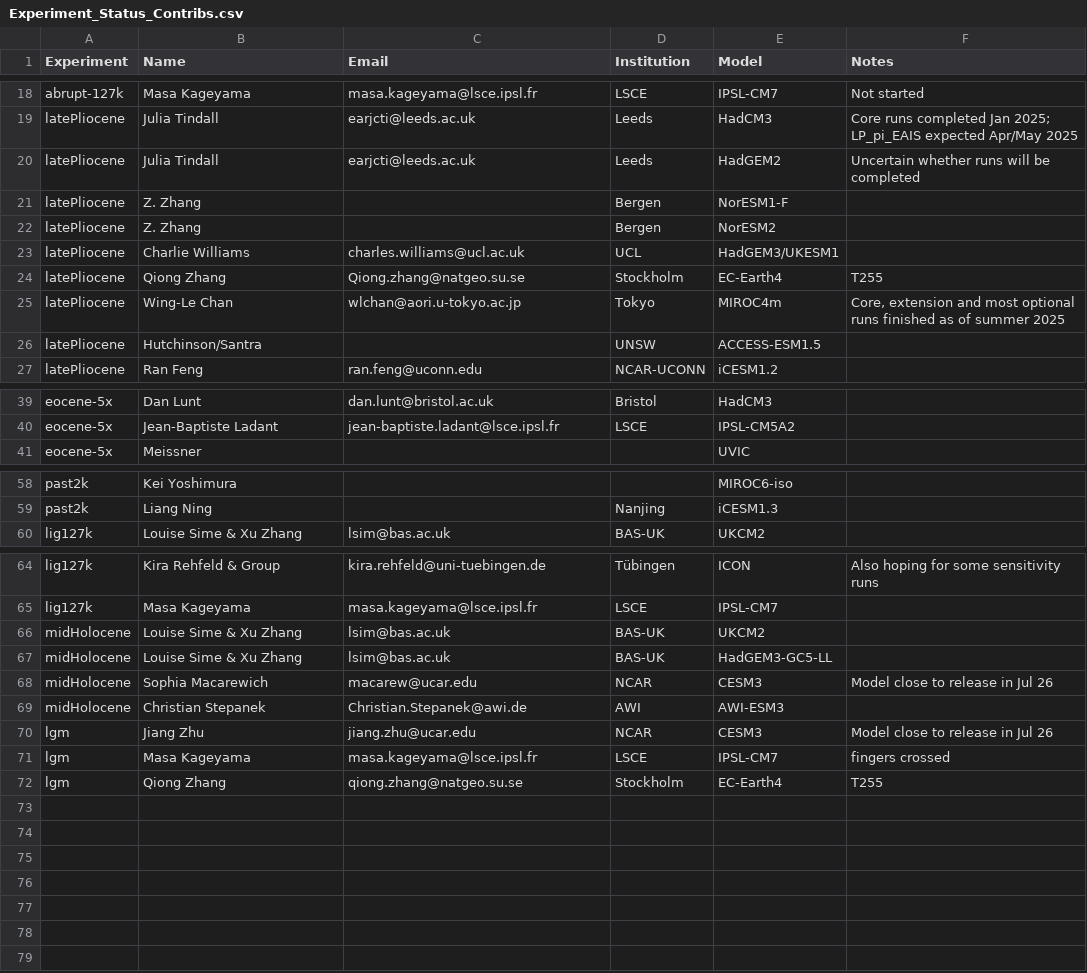
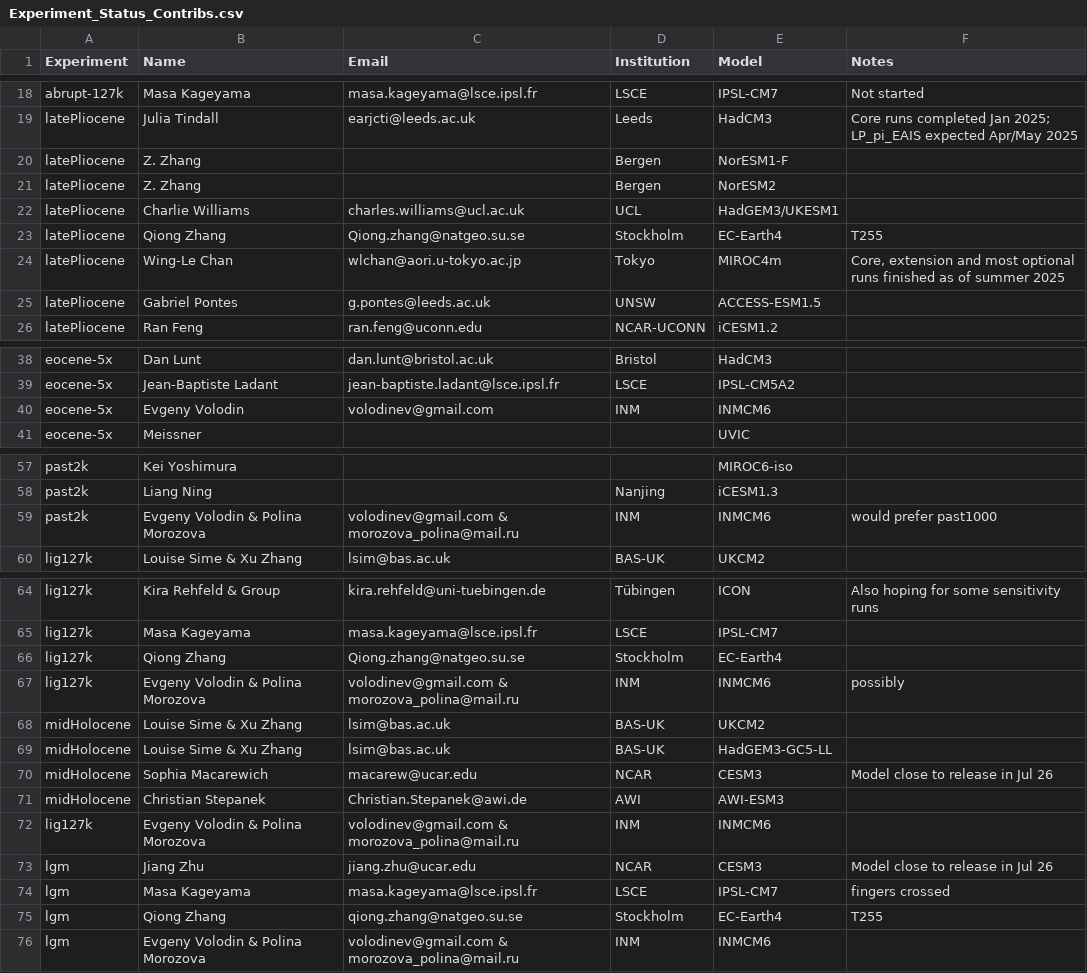
Before and after one commit to pmip4/PMIP7_docs, a CSV file: Experiment_Status_Contribs.csv, drawn as a sheet; only a part is shown, gaps mark what is left out; the diff covers the shown part only.

Commit message:
Status updates

```diff
--- a/Experiment_Status_Contribs.csv
+++ b/Experiment_Status_Contribs.csv
@@ -19,3 +19,2 @@ abrupt-127k,Masa Kageyama,masa.kageyama@lsce.ipsl.fr,LSCE,IPSL-CM7,Not started
 latePliocene,Julia Tindall,earjcti@leeds.ac.uk,Leeds,HadCM3,"Core runs completed Jan 2025; LP_pi_EAIS expected Apr/May 2025"
-latePliocene,Julia Tindall,earjcti@leeds.ac.uk,Leeds,HadGEM2,Uncertain whether runs will be completed
 latePliocene,Z. Zhang,,Bergen,NorESM1-F,
@@ -25,3 +24,3 @@ latePliocene,Qiong Zhang,Qiong.zhang@natgeo.su.se,Stockholm,EC-Earth4,T255
 latePliocene,Wing-Le Chan,wlchan@aori.u-tokyo.ac.jp,Tokyo,MIROC4m,"Core, extension and most optional runs finished as of summer 2025"
-latePliocene,Hutchinson/Santra,,UNSW,ACCESS-ESM1.5,
+latePliocene,Gabriel Pontes,g.pontes@leeds.ac.uk,UNSW,ACCESS-ESM1.5,
 latePliocene,Ran Feng,ran.feng@uconn.edu,NCAR-UCONN,iCESM1.2,
@@ -40,2 +39,3 @@ eocene-5x,Dan Lunt,dan.lunt@bristol.ac.uk,Bristol,HadCM3,
 eocene-5x,Jean-Baptiste Ladant,jean-baptiste.ladant@lsce.ipsl.fr,LSCE,IPSL-CM5A2,
+eocene-5x,Evgeny Volodin,volodinev@gmail.com,INM,INMCM6,
 eocene-5x,Meissner,,,UVIC,
@@ -59,2 +58,3 @@ past2k,Kei Yoshimura,,,MIROC6-iso,
 past2k,Liang Ning,,Nanjing,iCESM1.3,
+past2k,Evgeny Volodin & Polina Morozova,volodinev@gmail.com & morozova_polina@mail.ru,INM,INMCM6,would prefer past1000
 lig127k,Louise Sime & Xu Zhang,lsim@bas.ac.uk,BAS-UK,UKCM2,
@@ -65,2 +65,4 @@ lig127k,Kira Rehfeld & Group,kira.rehfeld@uni-tuebingen.de,Tübingen,ICON,Also h
 lig127k,Masa Kageyama,masa.kageyama@lsce.ipsl.fr,LSCE,IPSL-CM7,
+lig127k,Qiong Zhang,Qiong.zhang@natgeo.su.se,Stockholm,EC-Earth4,
+lig127k,Evgeny Volodin & Polina Morozova,volodinev@gmail.com & morozova_polina@mail.ru,INM,INMCM6,possibly
 midHolocene,Louise Sime & Xu Zhang,lsim@bas.ac.uk,BAS-UK,UKCM2,
@@ -69,2 +71,3 @@ midHolocene,Sophia Macarewich,macarew@ucar.edu,NCAR,CESM3,Model close to release
 midHolocene,Christian Stepanek,Christian.Stepanek@awi.de,AWI,AWI-ESM3,
+lig127k,Evgeny Volodin & Polina Morozova,volodinev@gmail.com & morozova_polina@mail.ru,INM,INMCM6,
 lgm,Jiang Zhu,jiang.zhu@ucar.edu,NCAR,CESM3,Model close to release in Jul 26
@@ -72 +75,2 @@ lgm,Masa Kageyama,masa.kageyama@lsce.ipsl.fr,LSCE,IPSL-CM7,fingers crossed
 lgm,Qiong Zhang,qiong.zhang@natgeo.su.se,Stockholm,EC-Earth4,T255
+lgm,Evgeny Volodin & Polina Morozova,volodinev@gmail.com & morozova_polina@mail.ru,INM,INMCM6,
```
Also changed, not shown: 1 edited cell elsewhere in this file.
